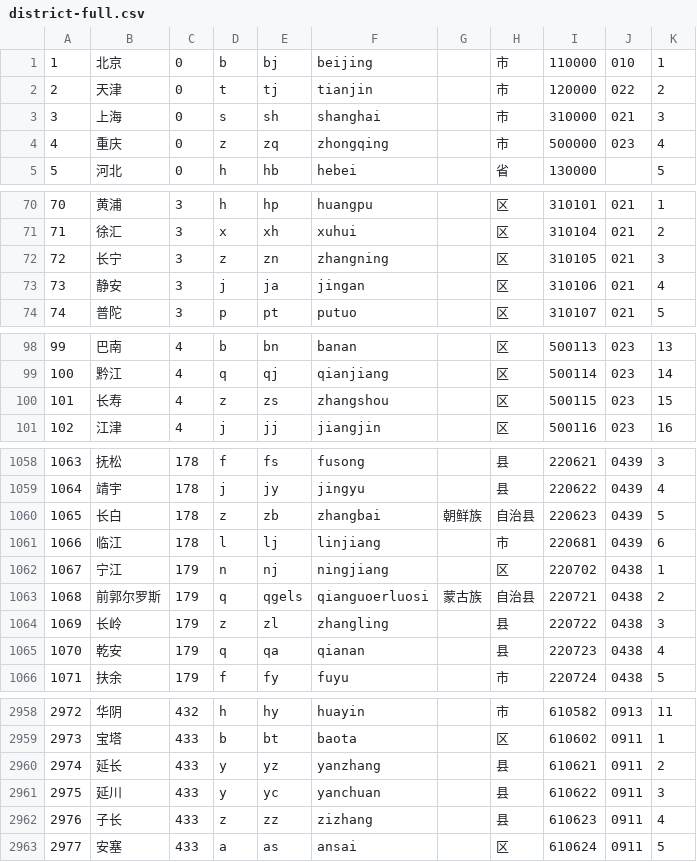
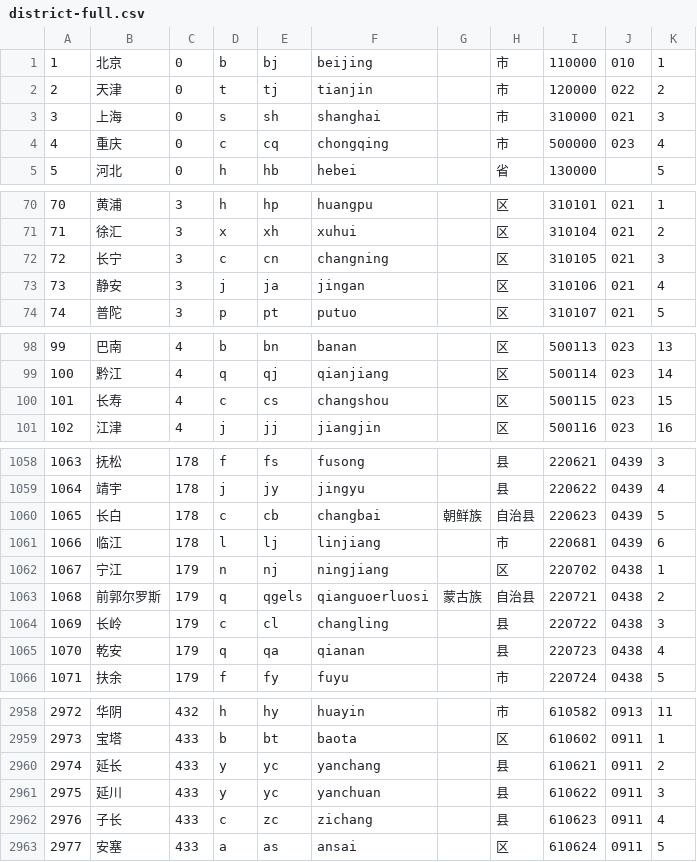
Before and after one commit to eduosi/district, a CSV file: district-full.csv, drawn as a sheet; only a part is shown, gaps mark what is left out; the diff covers the shown part only.

```diff
--- a/district-full.csv
+++ b/district-full.csv
@@ -3,3 +3,3 @@
 3	上海	0	s	sh	shanghai		市	310000	021	3
-4	重庆	0	z	zq	zhongqing		市	500000	023	4
+4	重庆	0	c	cq	chongqing		市	500000	023	4
 5	河北	0	h	hb	hebei		省	130000		5
@@ -71,3 +71,3 @@
 71	徐汇	3	x	xh	xuhui		区	310104	021	2
-72	长宁	3	z	zn	zhangning		区	310105	021	3
+72	长宁	3	c	cn	changning		区	310105	021	3
 73	静安	3	j	ja	jingan		区	310106	021	4
@@ -99,3 +99,3 @@
 100	黔江	4	q	qj	qianjiang		区	500114	023	14
-101	长寿	4	z	zs	zhangshou		区	500115	023	15
+101	长寿	4	c	cs	changshou		区	500115	023	15
 102	江津	4	j	jj	jiangjin		区	500116	023	16
@@ -1059,3 +1059,3 @@
 1064	靖宇	178	j	jy	jingyu		县	220622	0439	4
-1065	长白	178	z	zb	zhangbai	朝鲜族	自治县	220623	0439	5
+1065	长白	178	c	cb	changbai	朝鲜族	自治县	220623	0439	5
 1066	临江	178	l	lj	linjiang		市	220681	0439	6
@@ -1063,3 +1063,3 @@
 1068	前郭尔罗斯	179	q	qgels	qianguoerluosi	蒙古族	自治县	220721	0438	2
-1069	长岭	179	z	zl	zhangling		县	220722	0438	3
+1069	长岭	179	c	cl	changling		县	220722	0438	3
 1070	乾安	179	q	qa	qianan		县	220723	0438	4
@@ -2959,5 +2959,5 @@
 2973	宝塔	433	b	bt	baota		区	610602	0911	1
-2974	延长	433	y	yz	yanzhang		县	610621	0911	2
+2974	延长	433	y	yc	yanchang		县	610621	0911	2
 2975	延川	433	y	yc	yanchuan		县	610622	0911	3
-2976	子长	433	z	zz	zizhang		县	610623	0911	4
+2976	子长	433	c	zc	zichang		县	610623	0911	4
 2977	安塞	433	a	as	ansai		区	610624	0911	5
```
Also changed, not shown: 86 edited cells elsewhere in this file, district-standard.csv, 2 other files.
